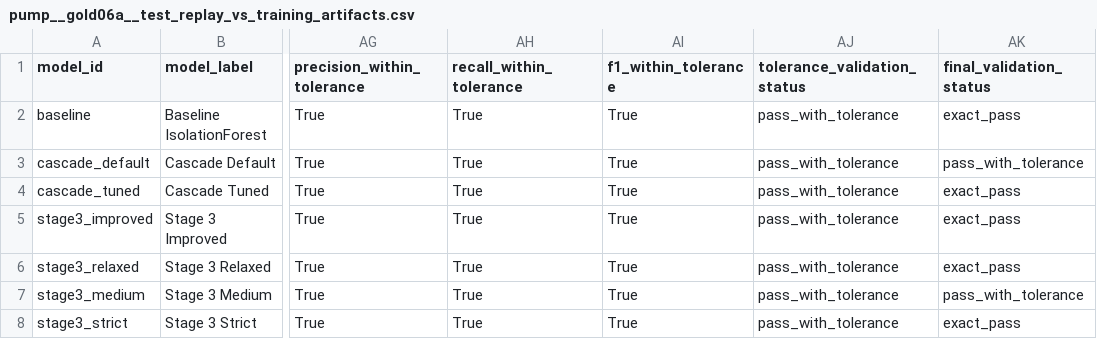
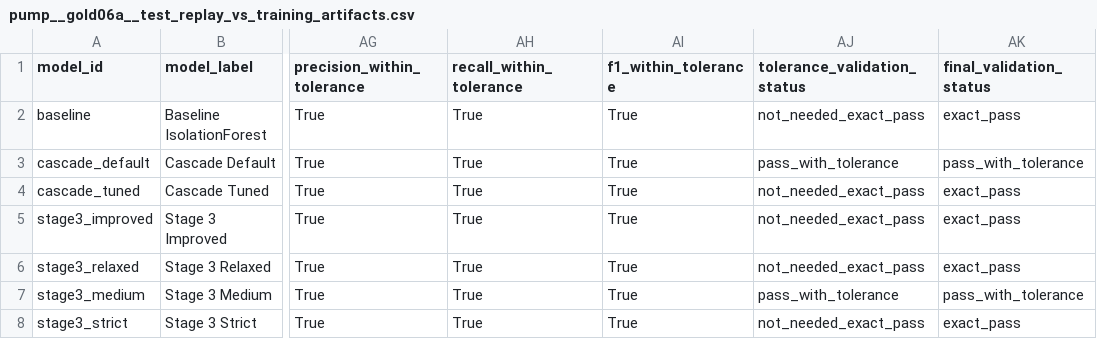
Before and after one commit to DCook-WGU/dcook-wgu-capstone-unified-predictive-maintenance-pipeline, a CSV file: artifacts/gold/pump/model_replay_validation/results/pump__gold06a__test_replay_vs_training_artifacts.csv, drawn as a sheet; only a part is shown, gaps mark what is left out; the diff names each change by its address in the sheet, - before the commit and + after, or states it on an @@ line.

```diff
--- a/artifacts/gold/pump/model_replay_validation/results/pump__gold06a__test_replay_vs_training_artifacts.csv
+++ b/artifacts/gold/pump/model_replay_validation/results/pump__gold06a__test_replay_vs_training_artifacts.csv
-AJ2 (tolerance_validation_status): pass_with_tolerance
+AJ2 (tolerance_validation_status): not_needed_exact_pass
-AJ4:AJ6 (tolerance_validation_status): pass_with_tolerance
+AJ4:AJ6 (tolerance_validation_status): not_needed_exact_pass
-AJ8 (tolerance_validation_status): pass_with_tolerance
+AJ8 (tolerance_validation_status): not_needed_exact_pass
```
Also changed, not shown: 2 other files.
